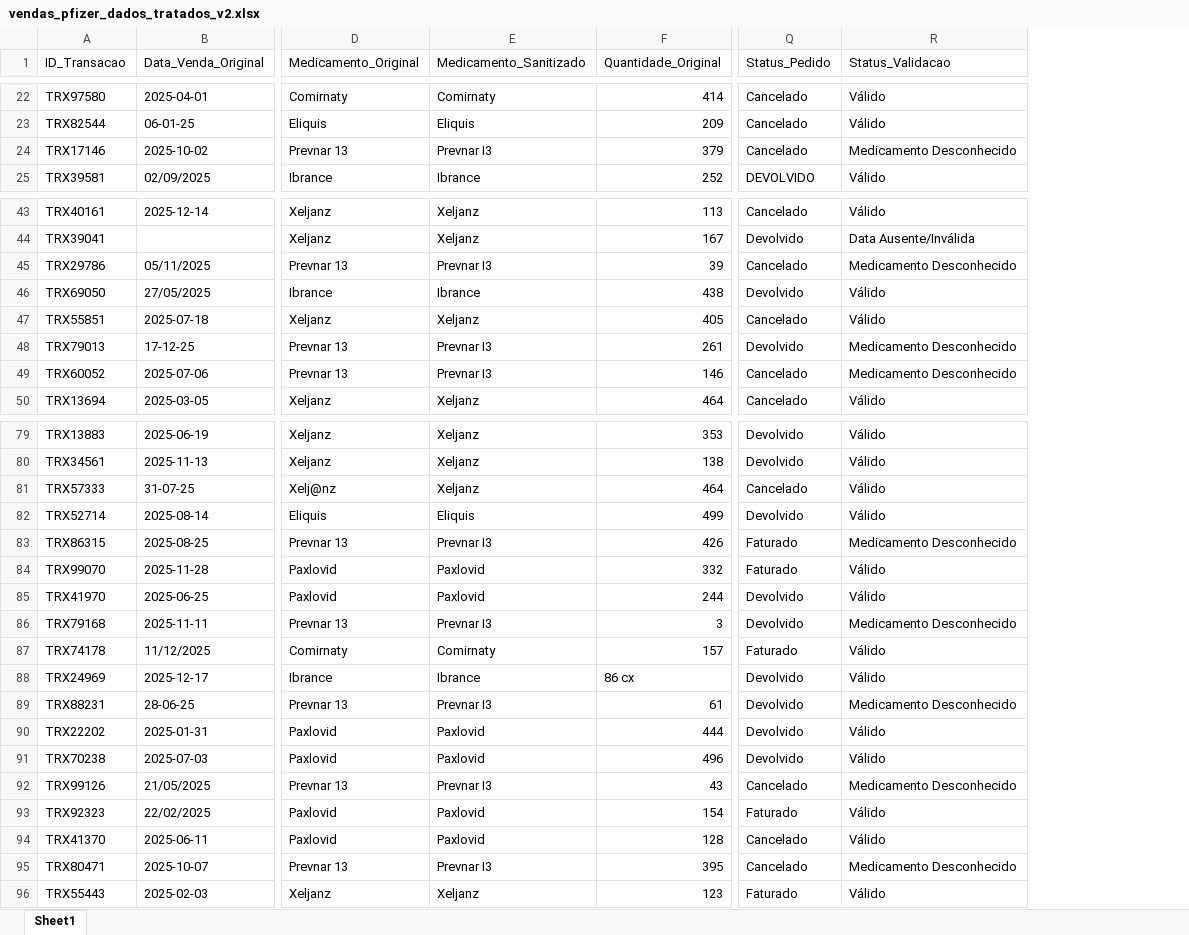
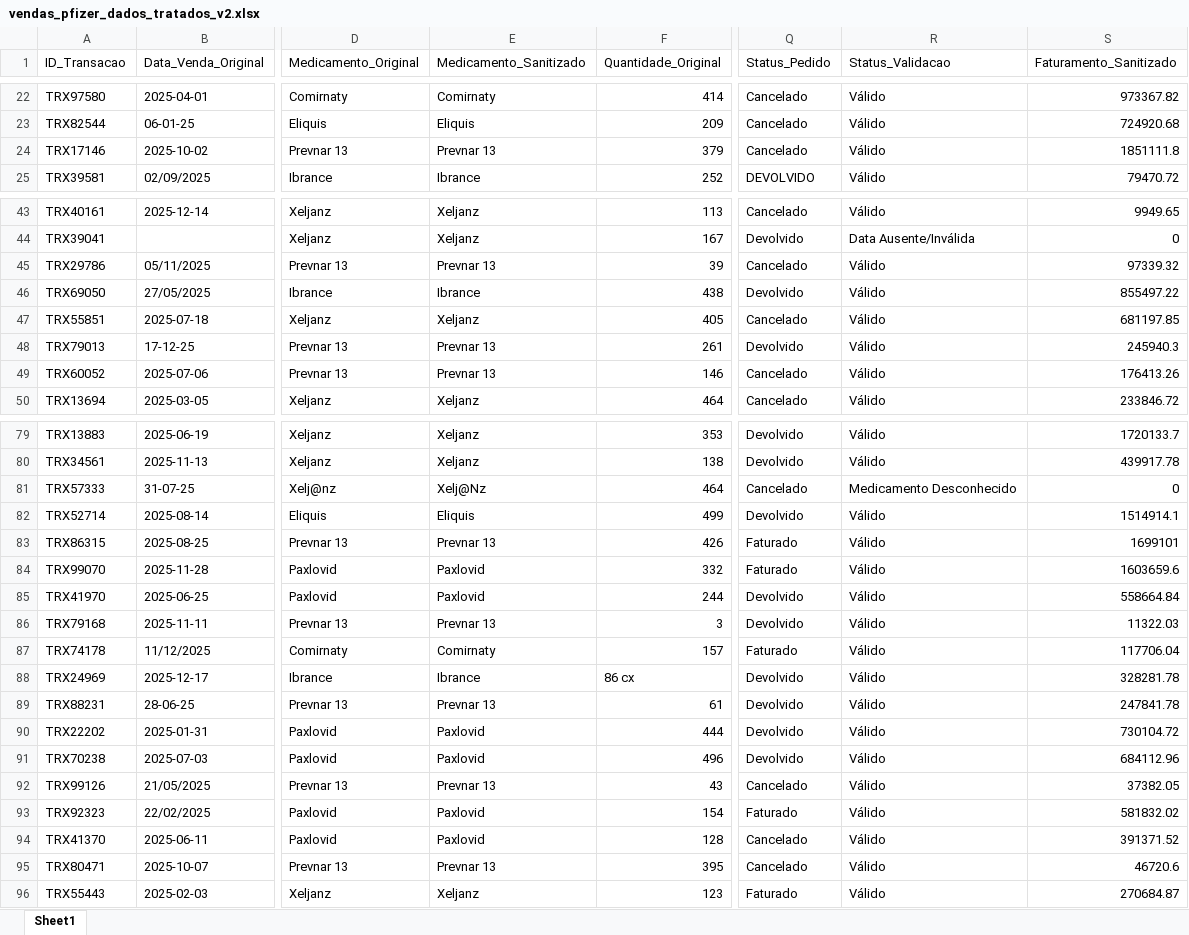
Before and after one commit to jAk7star/Dashboard_Pfizer, an Excel workbook: vendas_pfizer_dados_tratados_v2.xlsx, sheet Sheet1, drawn as a sheet; only a part is shown, gaps mark what is left out; values as stored, in another font and other column widths than the file's, no borders; the diff covers the shown part only; the diff names each change by its address in the sheet, - before the commit and + after, or states it on an @@ line.

```diff
--- a/vendas_pfizer_dados_tratados_v2.xlsx (sheet Sheet1)
+++ b/vendas_pfizer_dados_tratados_v2.xlsx (sheet Sheet1)
+column S (Faturamento_Sanitizado), rows 22-25: 973367.82 | 724920.68 | 1851111.8 | 79470.72; rows 43-50: 9949.65 | 0 | 97339.32 | 855497.22 | 681197.85 | 245940.3 | 176413.26 | 233846.72; rows 79-96: 1720133.7 | 439917.78 | 0 | 1514914.1 | 1699101 | 1603659.6 | 558664.84 | 11322.03 | 117706.04 | 328281.78 | 247841.78 | 730104.72 | 684112.96 | 37382.05 | 581832.02 | 391371.52 | 46720.6 | 270684.87
-E24 (Medicamento_Sanitizado): Prevnar I3
+E24 (Medicamento_Sanitizado): Prevnar 13
-R24 (Status_Validacao): Medicamento Desconhecido
+R24 (Status_Validacao): Válido
-E45 (Medicamento_Sanitizado): Prevnar I3
+E45 (Medicamento_Sanitizado): Prevnar 13
-R45 (Status_Validacao): Medicamento Desconhecido
+R45 (Status_Validacao): Válido
-E48:E49 (Medicamento_Sanitizado): Prevnar I3
+E48:E49 (Medicamento_Sanitizado): Prevnar 13
-R48:R49 (Status_Validacao): Medicamento Desconhecido
+R48:R49 (Status_Validacao): Válido
-E81 (Medicamento_Sanitizado): Xeljanz
+E81 (Medicamento_Sanitizado): Xelj@Nz
-R81 (Status_Validacao): Válido
+R81 (Status_Validacao): Medicamento Desconhecido
-E83 (Medicamento_Sanitizado): Prevnar I3
+E83 (Medicamento_Sanitizado): Prevnar 13
-R83 (Status_Validacao): Medicamento Desconhecido
+R83 (Status_Validacao): Válido
-E86 (Medicamento_Sanitizado): Prevnar I3
+E86 (Medicamento_Sanitizado): Prevnar 13
-R86 (Status_Validacao): Medicamento Desconhecido
+R86 (Status_Validacao): Válido
-E89 (Medicamento_Sanitizado): Prevnar I3
+E89 (Medicamento_Sanitizado): Prevnar 13
-R89 (Status_Validacao): Medicamento Desconhecido
+R89 (Status_Validacao): Válido
-E92 (Medicamento_Sanitizado): Prevnar I3
+E92 (Medicamento_Sanitizado): Prevnar 13
-R92 (Status_Validacao): Medicamento Desconhecido
+R92 (Status_Validacao): Válido
-E95 (Medicamento_Sanitizado): Prevnar I3
+E95 (Medicamento_Sanitizado): Prevnar 13
-R95 (Status_Validacao): Medicamento Desconhecido
+R95 (Status_Validacao): Válido
```
Also changed, not shown: 43 edited cells elsewhere in this sheet, 15 other files.
